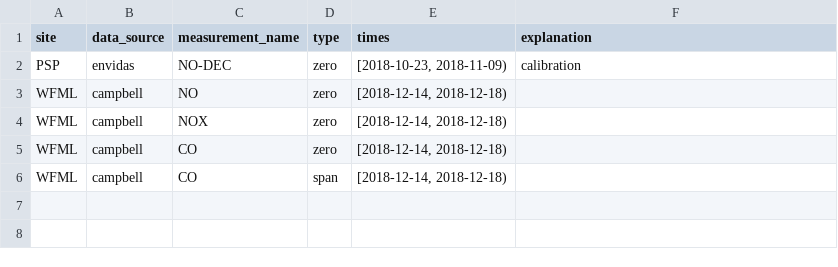
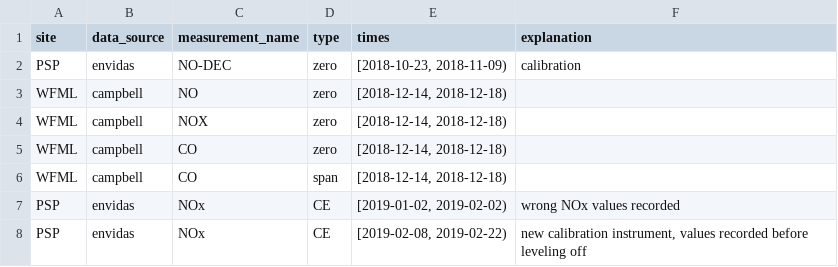
Before and after one commit to ASRCsoft/atmoschem.process, a CSV file: inst/extdata/cal_flags.csv, drawn as a sheet.

Commit message:
Fix some PSP 42C calibration issues

```diff
--- a/inst/extdata/cal_flags.csv
+++ b/inst/extdata/cal_flags.csv
@@ -6 +6,3 @@ WFML,campbell,CO,zero,"[2018-12-14, 2018-12-18)",
 WFML,campbell,CO,span,"[2018-12-14, 2018-12-18)",
+PSP,envidas,NOx,CE,"[2019-01-02, 2019-02-02)",wrong NOx values recorded
+PSP,envidas,NOx,CE,"[2019-02-08, 2019-02-22)","new calibration instrument, values recorded before leveling off"
```
Also changed, not shown: inst/extdata/measurement_types.csv.
